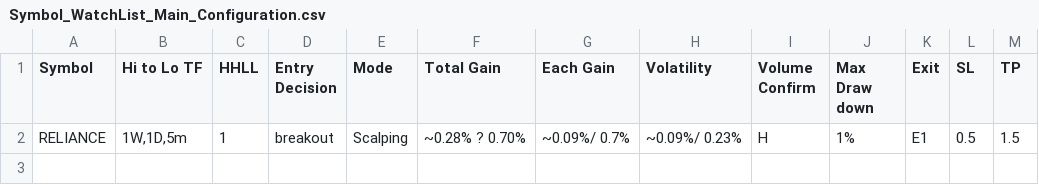
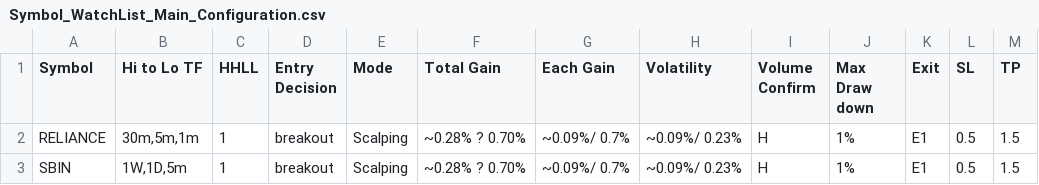
Before and after one commit to vetri-natarajan/2025_08_07_novita_ibkr_us_bot_V2, a CSV file: config/Symbol_WatchList_Main_Configuration.csv, drawn as a sheet.

```diff
--- a/config/Symbol_WatchList_Main_Configuration.csv
+++ b/config/Symbol_WatchList_Main_Configuration.csv
@@ -1,2 +1,3 @@
 Symbol,Hi to Lo TF,HHLL,Entry Decision,Mode,Total Gain,Each Gain,Volatility,Volume Confirm,Max Draw down,Exit,SL,TP
-RELIANCE,"1W,1D,5m",1,breakout,Scalping,~0.28% ? 0.70%,~0.09%/ 0.7%,~0.09%/ 0.23%,H,1%,E1,0.5,1.5
+RELIANCE,"30m,5m,1m",1,breakout,Scalping,~0.28% ? 0.70%,~0.09%/ 0.7%,~0.09%/ 0.23%,H,1%,E1,0.5,1.5
+SBIN,"1W,1D,5m",1,breakout,Scalping,~0.28% ? 0.70%,~0.09%/ 0.7%,~0.09%/ 0.23%,H,1%,E1,0.5,1.5
```
Also changed, not shown: 10 other files.
